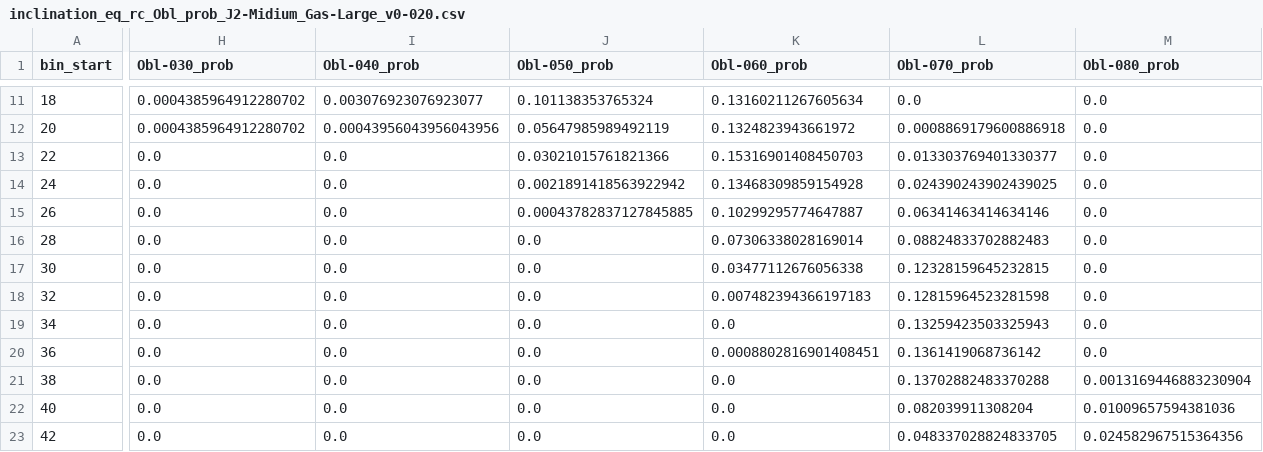
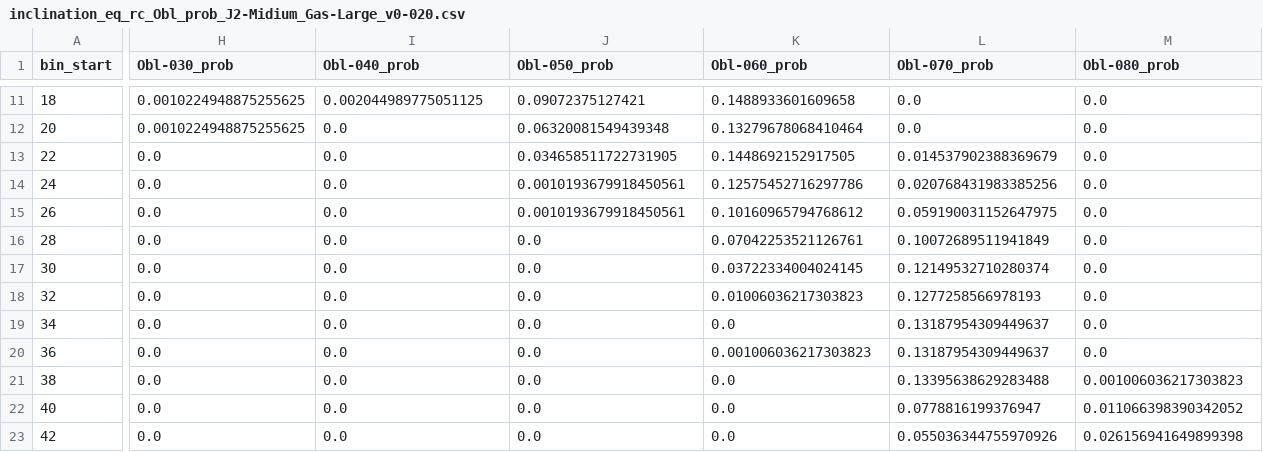
Before and after one commit to Mr-T18/2026_sotsuken_MartianMoonsSimulation, a CSV file: stats/inclination_eq_rc_Obl/data/inclination_eq_rc_Obl_prob_J2-Midium_Gas-Large_v0-020.csv, drawn as a sheet; only a part is shown, gaps mark what is left out; the diff covers the shown part only; the diff names each change by its address in the sheet, - before the commit and + after, or states it on an @@ line.

```diff
--- a/stats/inclination_eq_rc_Obl/data/inclination_eq_rc_Obl_prob_J2-Midium_Gas-Large_v0-020.csv
+++ b/stats/inclination_eq_rc_Obl/data/inclination_eq_rc_Obl_prob_J2-Midium_Gas-Large_v0-020.csv
-H11:H12 (Obl-030_prob): 0.0004385964912280702
+H11:H12 (Obl-030_prob): 0.0010224948875255625
-I11 (Obl-040_prob): 0.003076923076923077
+I11 (Obl-040_prob): 0.002044989775051125
-J11 (Obl-050_prob): 0.101138353765324
+J11 (Obl-050_prob): 0.09072375127421
-K11 (Obl-060_prob): 0.13160211267605634
+K11 (Obl-060_prob): 0.1488933601609658
-I12 (Obl-040_prob): 0.00043956043956043956
+I12 (Obl-040_prob): 0.0
-J12 (Obl-050_prob): 0.05647985989492119
+J12 (Obl-050_prob): 0.06320081549439348
-K12 (Obl-060_prob): 0.1324823943661972
+K12 (Obl-060_prob): 0.13279678068410464
-L12 (Obl-070_prob): 0.0008869179600886918
+L12 (Obl-070_prob): 0.0
-J13 (Obl-050_prob): 0.03021015761821366
+J13 (Obl-050_prob): 0.034658511722731905
-K13 (Obl-060_prob): 0.15316901408450703
+K13 (Obl-060_prob): 0.1448692152917505
-L13 (Obl-070_prob): 0.013303769401330377
+L13 (Obl-070_prob): 0.014537902388369679
-J14 (Obl-050_prob): 0.0021891418563922942
+J14 (Obl-050_prob): 0.0010193679918450561
-K14 (Obl-060_prob): 0.13468309859154928
+K14 (Obl-060_prob): 0.12575452716297786
-L14 (Obl-070_prob): 0.024390243902439025
+L14 (Obl-070_prob): 0.020768431983385256
-J15 (Obl-050_prob): 0.00043782837127845885
+J15 (Obl-050_prob): 0.0010193679918450561
-K15 (Obl-060_prob): 0.10299295774647887
+K15 (Obl-060_prob): 0.10160965794768612
-L15 (Obl-070_prob): 0.06341463414634146
+L15 (Obl-070_prob): 0.059190031152647975
-K16 (Obl-060_prob): 0.07306338028169014
+K16 (Obl-060_prob): 0.07042253521126761
-L16 (Obl-070_prob): 0.08824833702882483
+L16 (Obl-070_prob): 0.10072689511941849
-K17 (Obl-060_prob): 0.03477112676056338
+K17 (Obl-060_prob): 0.03722334004024145
-L17 (Obl-070_prob): 0.12328159645232815
+L17 (Obl-070_prob): 0.12149532710280374
-K18 (Obl-060_prob): 0.007482394366197183
+K18 (Obl-060_prob): 0.01006036217303823
-L18 (Obl-070_prob): 0.12815964523281598
+L18 (Obl-070_prob): 0.1277258566978193
-L19 (Obl-070_prob): 0.13259423503325943
+L19 (Obl-070_prob): 0.13187954309449637
-K20 (Obl-060_prob): 0.0008802816901408451
+K20 (Obl-060_prob): 0.001006036217303823
-L20 (Obl-070_prob): 0.1361419068736142
+L20 (Obl-070_prob): 0.13187954309449637
-L21 (Obl-070_prob): 0.13702882483370288
+L21 (Obl-070_prob): 0.13395638629283488
-M21 (Obl-080_prob): 0.0013169446883230904
+M21 (Obl-080_prob): 0.001006036217303823
-L22 (Obl-070_prob): 0.082039911308204
+L22 (Obl-070_prob): 0.0778816199376947
-M22 (Obl-080_prob): 0.01009657594381036
+M22 (Obl-080_prob): 0.011066398390342052
-L23 (Obl-070_prob): 0.048337028824833705
+L23 (Obl-070_prob): 0.055036344755970926
-M23 (Obl-080_prob): 0.024582967515364356
+M23 (Obl-080_prob): 0.026156941649899398
```
Also changed, not shown: 110 edited cells elsewhere in this file, stats/inclination_eq_rc_J2/data/inclination_eq_rc_J2_prob_Obl-025_Gas-Large_v0-020.csv, stats/inclination_eq_rc_J2/data/inclination_eq_rc_J2_raw_Obl-025_Gas-Large_v0-020.csv, 37 other files.
